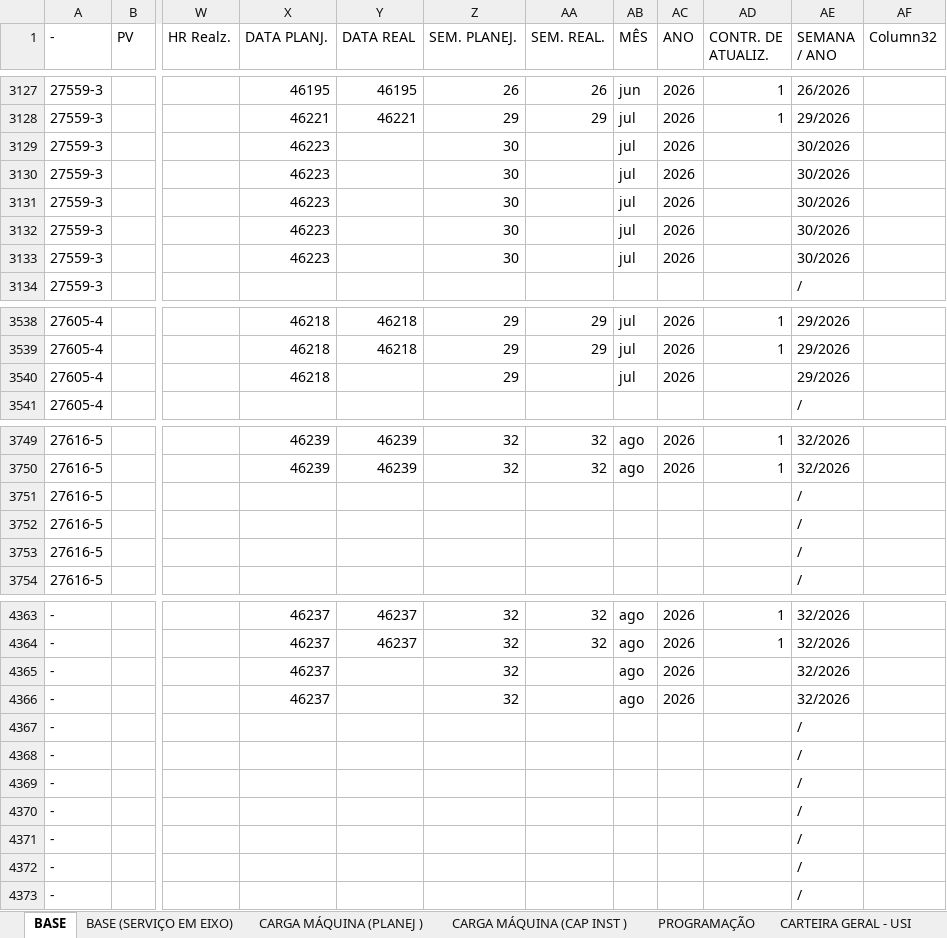
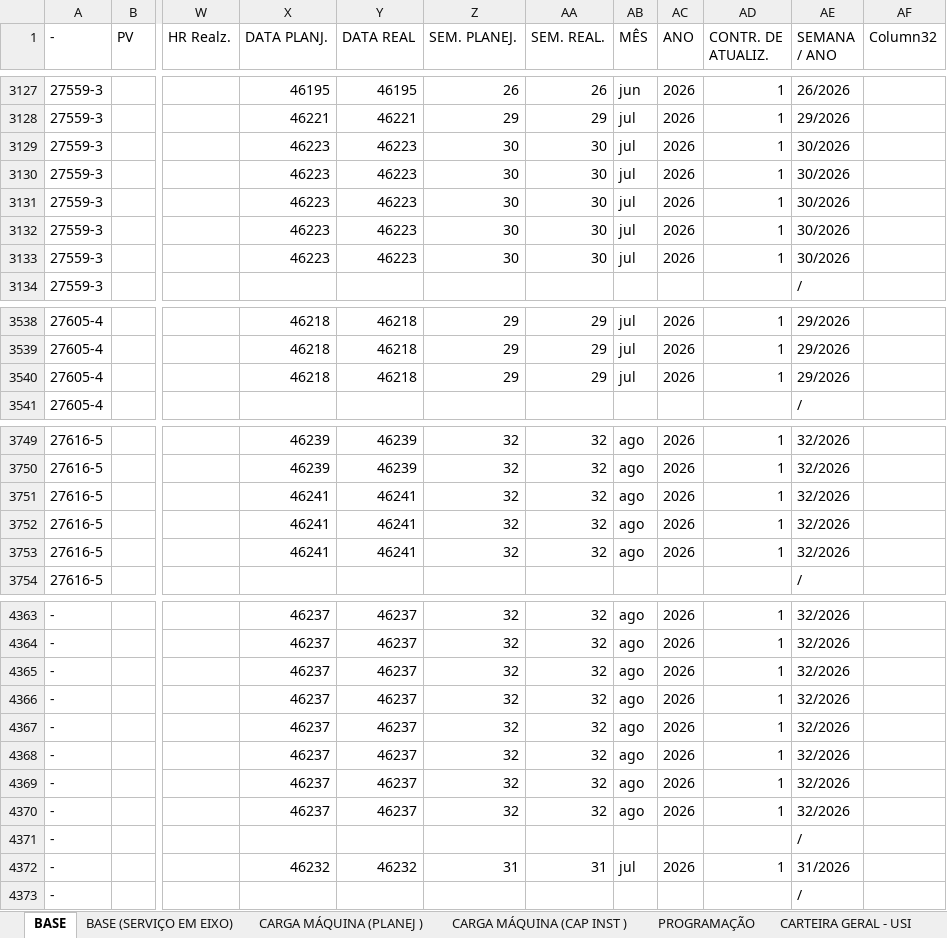
Before and after one commit to gilmarcosta2812200-hash/Progr_MECAL.html, an Excel workbook: PROG. SEMANAL_TESTE.xlsx, sheet BASE, drawn as a sheet; only a part is shown, gaps mark what is left out; values as stored, in another font and other column widths than the file's, no borders; table styles not drawn; the diff covers the shown part only; the diff names each change by its address in the sheet, - before the commit and + after, or states it on an @@ line.

```diff
--- a/PROG. SEMANAL_TESTE.xlsx (sheet BASE)
+++ b/PROG. SEMANAL_TESTE.xlsx (sheet BASE)
-Y3129:Y3133 (DATA REAL): (empty)
+Y3129:Y3133 (DATA REAL): 46223
-AA3129:AA3133 (SEM. REAL.): (empty)
+AA3129:AA3133 (SEM. REAL.): 30
-AD3129:AD3133 (CONTR. DE ATUALIZ.): (empty)
+AD3129:AD3133 (CONTR. DE ATUALIZ.): 1
-Y3540 (DATA REAL): (empty)
+Y3540 (DATA REAL): 46218
-AA3540 (SEM. REAL.): (empty)
+AA3540 (SEM. REAL.): 29
-AD3540 (CONTR. DE ATUALIZ.): (empty)
+AD3540 (CONTR. DE ATUALIZ.): 1
-X3751:X3753 (DATA PLANJ.): (empty)
+X3751:X3753 (DATA PLANJ.): 46241
-Y3751:Y3753 (DATA REAL): (empty)
+Y3751:Y3753 (DATA REAL): 46241
-Z3751:Z3753 (SEM. PLANEJ.): (empty)
+Z3751:Z3753 (SEM. PLANEJ.): 32
-AA3751:AA3753 (SEM. REAL.): (empty)
+AA3751:AA3753 (SEM. REAL.): 32
-AB3751:AB3753 (MÊS): (empty)
+AB3751:AB3753 (MÊS): ago
-AC3751:AC3753 (ANO): (empty)
+AC3751:AC3753 (ANO): 2026
-AD3751:AD3753 (CONTR. DE ATUALIZ.): (empty)
+AD3751:AD3753 (CONTR. DE ATUALIZ.): 1
-AE3751:AE3753 (SEMANA / ANO): /
+AE3751:AE3753 (SEMANA / ANO): 32/2026
-Y4365:Y4370 (DATA REAL): (empty)
+Y4365:Y4370 (DATA REAL): 46237
-AA4365:AA4370 (SEM. REAL.): (empty)
+AA4365:AA4370 (SEM. REAL.): 32
-AD4365:AD4370 (CONTR. DE ATUALIZ.): (empty)
+AD4365:AD4370 (CONTR. DE ATUALIZ.): 1
-X4367:X4370 (DATA PLANJ.): (empty)
+X4367:X4370 (DATA PLANJ.): 46237
-Z4367:Z4370 (SEM. PLANEJ.): (empty)
+Z4367:Z4370 (SEM. PLANEJ.): 32
-AB4367:AB4370 (MÊS): (empty)
+AB4367:AB4370 (MÊS): ago
-AC4367:AC4370 (ANO): (empty)
+AC4367:AC4370 (ANO): 2026
-AE4367:AE4370 (SEMANA / ANO): /
+AE4367:AE4370 (SEMANA / ANO): 32/2026
-X4372 (DATA PLANJ.): (empty)
+X4372 (DATA PLANJ.): 46232
-Y4372 (DATA REAL): (empty)
+Y4372 (DATA REAL): 46232
-Z4372 (SEM. PLANEJ.): (empty)
+Z4372 (SEM. PLANEJ.): 31
-AA4372 (SEM. REAL.): (empty)
+AA4372 (SEM. REAL.): 31
-AB4372 (MÊS): (empty)
+AB4372 (MÊS): jul
-AC4372 (ANO): (empty)
+AC4372 (ANO): 2026
-AD4372 (CONTR. DE ATUALIZ.): (empty)
+AD4372 (CONTR. DE ATUALIZ.): 1
-AE4372 (SEMANA / ANO): /
+AE4372 (SEMANA / ANO): 31/2026
```
Also changed, not shown: 9 edited cells elsewhere in this sheet, sheet PROGRAMAÇÃO, sheet CARGA MÁQUINA (CAP INST ), sheet CARGA MÁQUINA (PLANEJ ).
